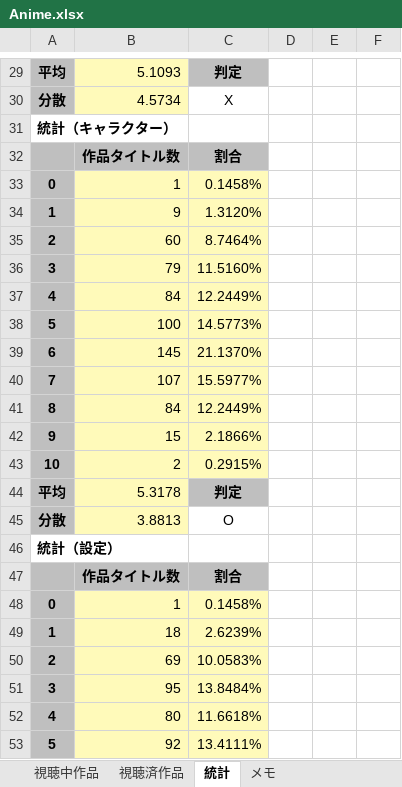
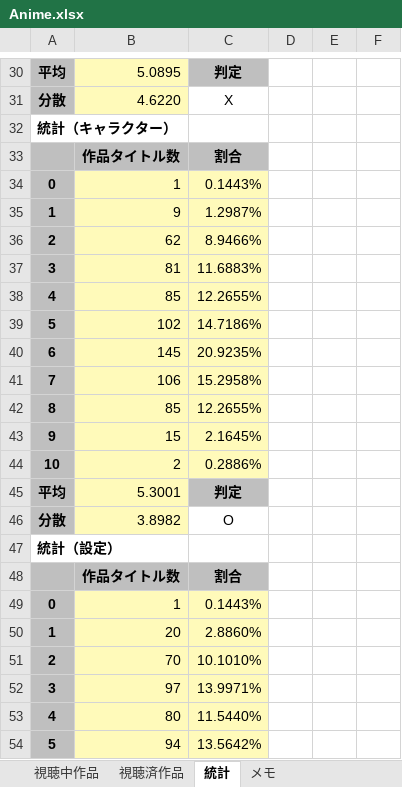
Before and after one commit to yuusanx3/anime, an Excel workbook: Anime.xlsx, sheet 統計, drawn as a sheet; only a part is shown, gaps mark what is left out; values as stored, in another font and other column widths than the file's, no borders; charts and pictures and conditional formats not drawn; addresses are those after the commit; the diff covers the shown part only; the diff names each change by its address in the sheet, - before the commit and + after, or states it on an @@ line.

```diff
--- a/Anime.xlsx (sheet 統計)
+++ b/Anime.xlsx (sheet 統計)
-B30: 5.1093
+B30: 5.0895
-B31: 4.5734
+B31: 4.6220
-C34: 0.1458%
+C34: 0.1443%
-C35: 1.3120%
+C35: 1.2987%
-B36: 60
+B36: 62
-C36: 8.7464%
+C36: 8.9466%
-B37: 79
+B37: 81
-C37: 11.5160%
+C37: 11.6883%
-B38: 84
+B38: 85
-C38: 12.2449%
+C38: 12.2655%
-B39: 100
+B39: 102
-C39: 14.5773%
+C39: 14.7186%
-C40: 21.1370%
+C40: 20.9235%
-B41: 107
+B41: 106
-C41: 15.5977%
+C41: 15.2958%
-B42: 84
+B42: 85
-C42: 12.2449%
+C42: 12.2655%
-C43: 2.1866%
+C43: 2.1645%
-C44: 0.2915%
+C44: 0.2886%
-B45: 5.3178
+B45: 5.3001
-B46: 3.8813
+B46: 3.8982
-C49: 0.1458%
+C49: 0.1443%
-B50: 18
+B50: 20
-C50: 2.6239%
+C50: 2.8860%
-B51: 69
+B51: 70
-C51: 10.0583%
+C51: 10.1010%
-B52: 95
+B52: 97
-C52: 13.8484%
+C52: 13.9971%
-C53: 11.6618%
+C53: 11.5440%
-B54: 92
+B54: 94
-C54: 13.4111%
+C54: 13.5642%
```
Also changed, not shown: 1 added row and 82 edited cells elsewhere in this sheet, sheet 視聴済作品, sheet 視聴中作品, formulas that keep their value, charts or pictures.
